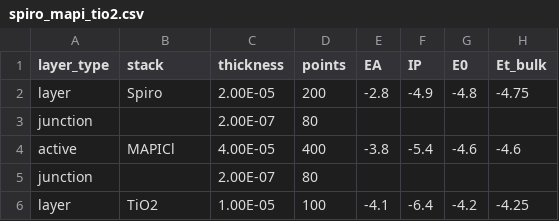
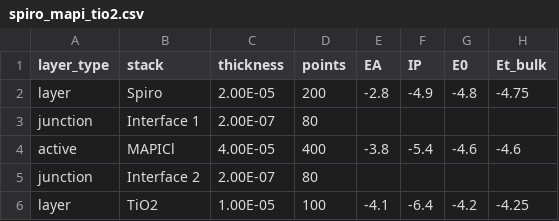
Before and after one commit to barnesgroupICL/Driftfusion, a CSV file: Input_files/spiro_mapi_tio2.csv, drawn as a sheet; only a part is shown; the diff names each change by its address in the sheet, - before the commit and + after, or states it on an @@ line.

```diff
--- a/Input_files/spiro_mapi_tio2.csv
+++ b/Input_files/spiro_mapi_tio2.csv
-B3 (stack): (empty)
+B3 (stack): Interface 1
-B5 (stack): (empty)
+B5 (stack): Interface 2
```
Also changed, not shown: 6 other files.
